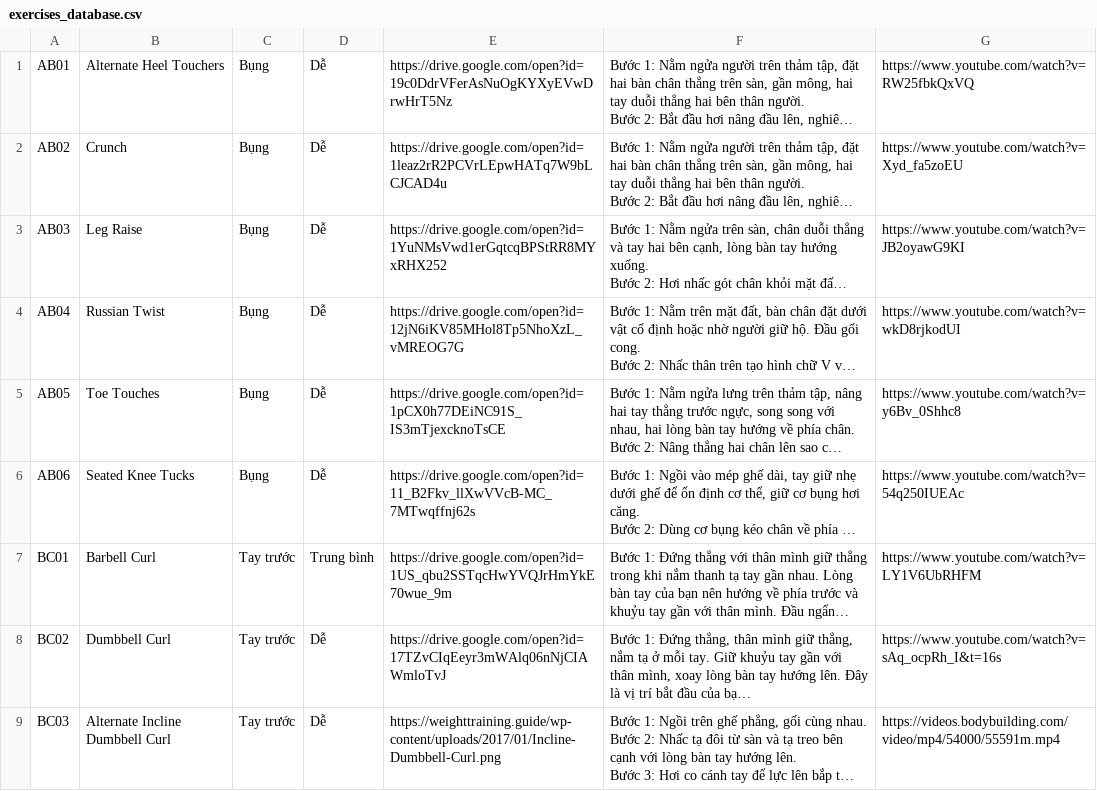
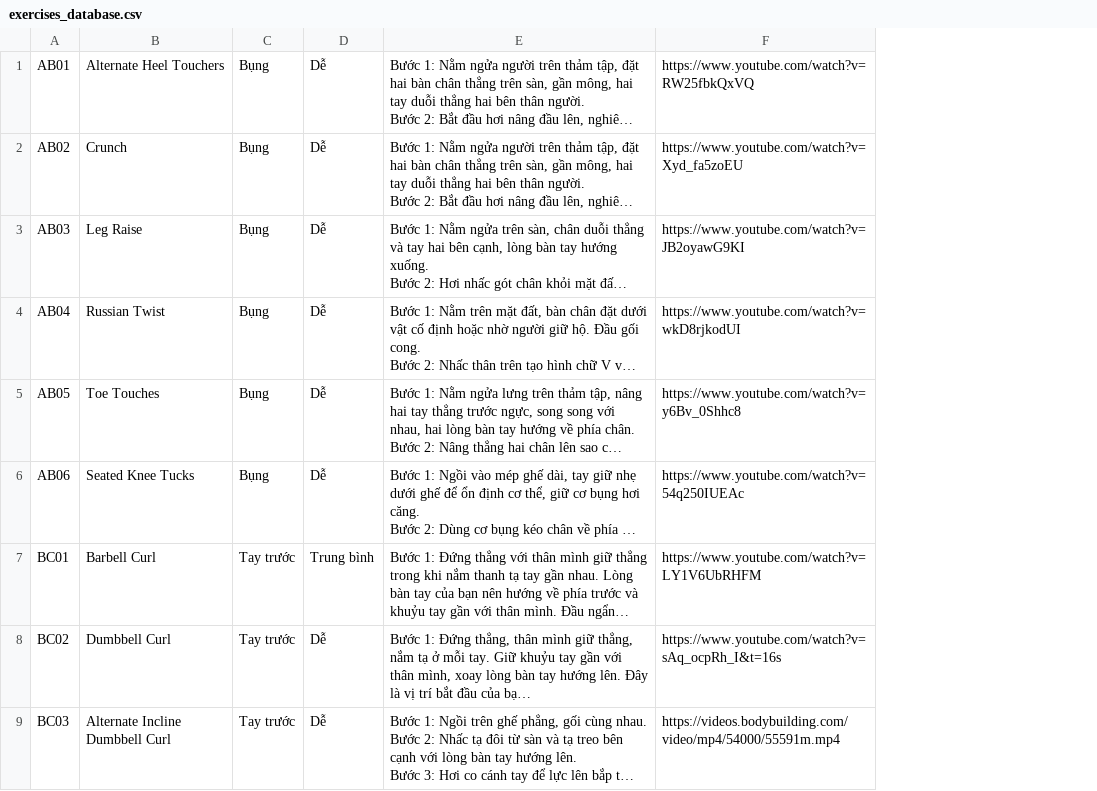
Before and after one commit to vitafit-vn/schedules-generator, a CSV file: src/tasks/data/exercises_database.csv, drawn as a sheet; only a part is shown; long unchanged cells end in …; the diff names each change by its address in the sheet, - before the commit and + after, or states it on an @@ line.

Commit message:
Update exercises database

```diff
--- a/src/tasks/data/exercises_database.csv
+++ b/src/tasks/data/exercises_database.csv
-column E, rows 1-9: https://drive.google.com/open?id=19c0DdrVFerAsNuOgKYXyEVwDrwHrT5Nz | https://drive.google.com/open?id=1leaz2rR2PCVrLEpwHATq7W9bLCJCAD4u | https://drive.google.com/open?id=1YuNMsVwd1erGqtcqBPStRR8MYxRHX252 | https://drive.google.com/open?id=12jN6iKV85MHol8Tp5NhoXzL_vMREOG7G | https://drive.google.com/open?id=1pCX0h77DEiNC91S_IS3mTjexcknoTsCE | https://drive.google.com/open?id=11_B2Fkv_llXwVVcB-MC_7MTwqffnj62s | https://drive.google.com/open?id=1US_qbu2SSTqcHwYVQJrHmYkE70wue_9m | https://drive.google.com/open?id=17TZvCIqEeyr3mWAlq06nNjCIAWmloTvJ | https://weighttraining.guide/wp-content/uploads/2017/01/Incline-Dumbbell-Curl.png
```
Also changed, not shown: 2 other files.
